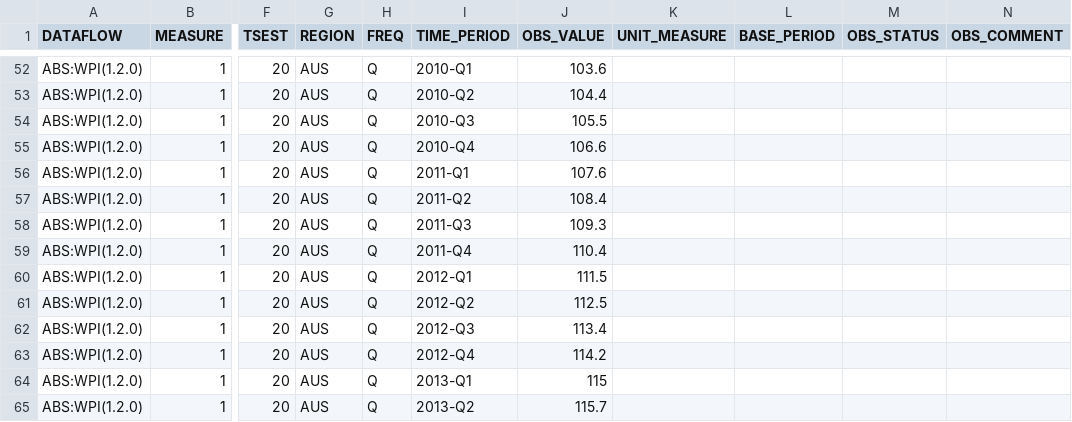
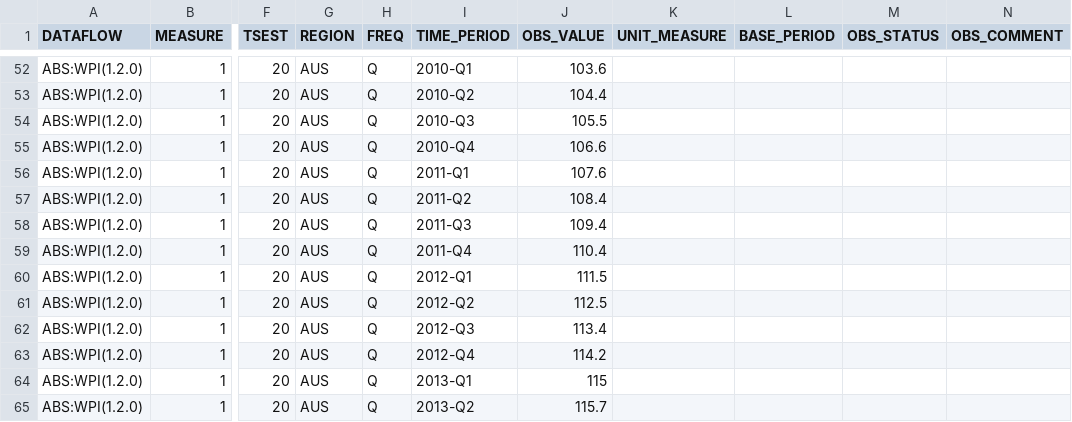
Before and after one commit to x-byrne/AusAbund, a CSV file: data/wpi/wpi.csv, drawn as a sheet; only a part is shown, gaps mark what is left out; the diff covers the shown part only; the diff names each change by its address in the sheet, - before the commit and + after, or states it on an @@ line.

```diff
--- a/data/wpi/wpi.csv
+++ b/data/wpi/wpi.csv
-J58 (OBS_VALUE): 109.3
+J58 (OBS_VALUE): 109.4
```
Also changed, not shown: 1 added row and 9 edited cells elsewhere in this file, 3 other files.
